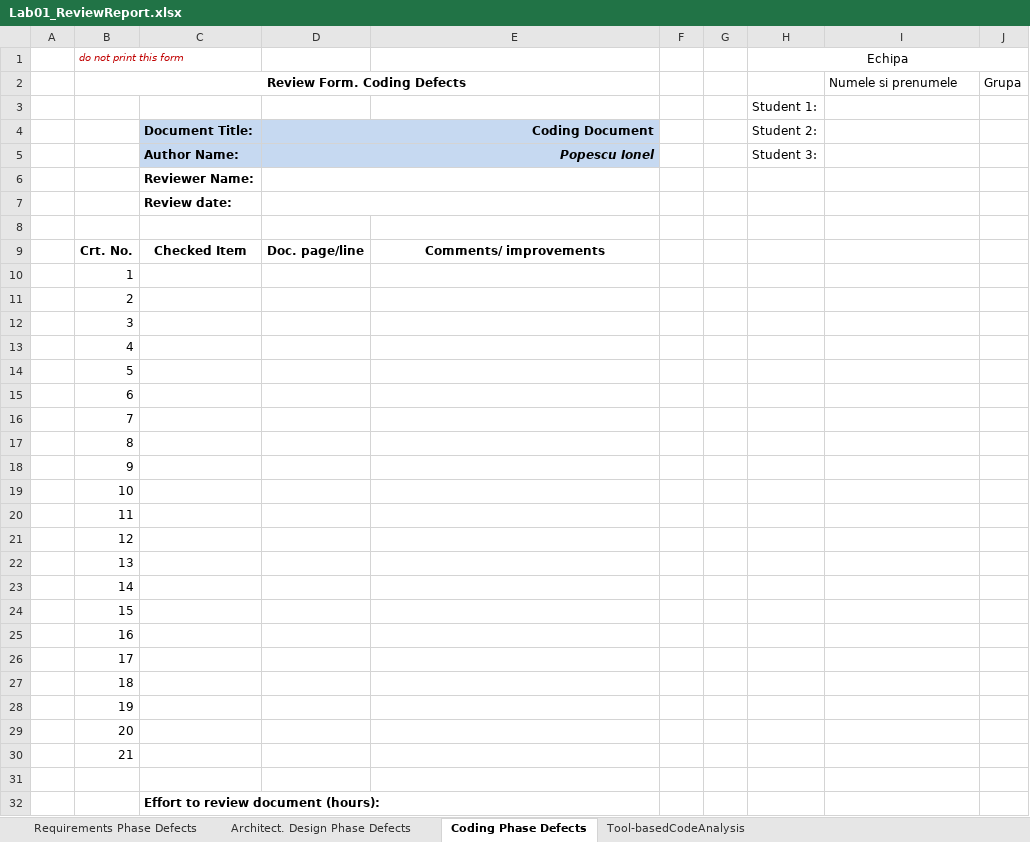
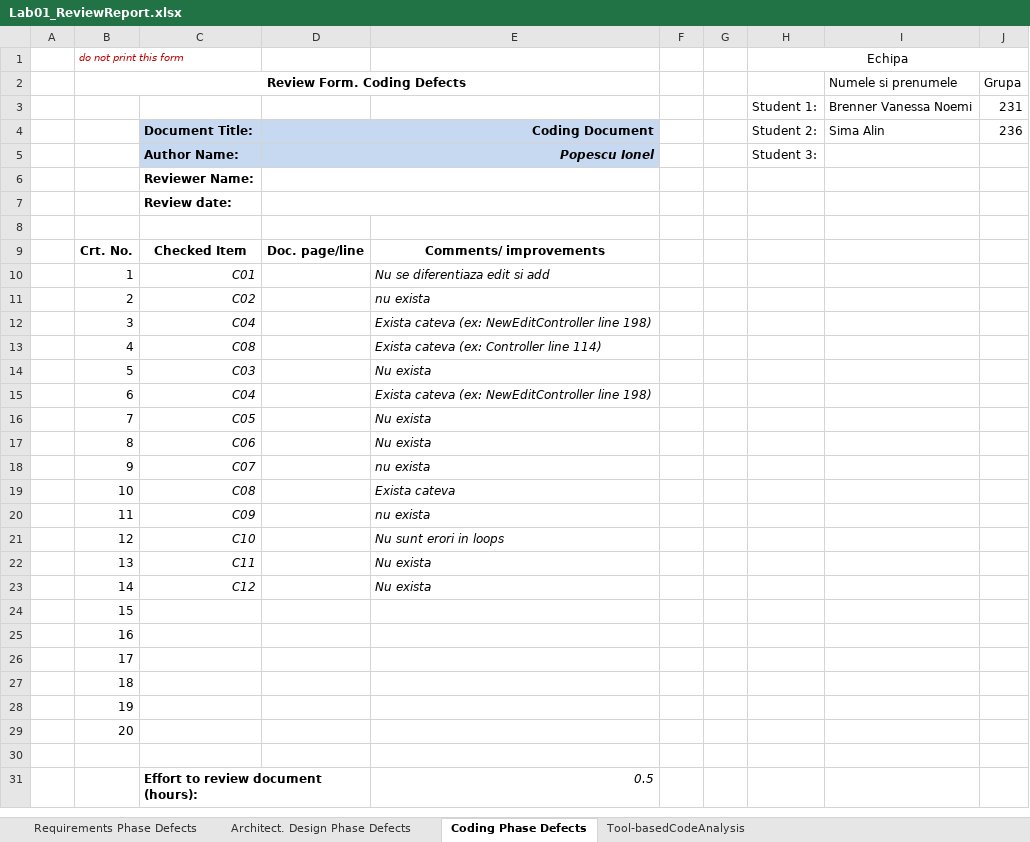
Before and after one commit to alinsima20/Tasks, an Excel workbook: Docs/lab01/Lab01_ReviewReport.xlsx, sheet Coding Phase Defects, drawn as a sheet; values as stored, in another font and other column widths than the file's, no borders; removed rows and columns are numbered as before the commit, all else as after; the diff names each change by its address in the sheet, - before the commit and + after, or states it on an @@ line.

```diff
--- a/Docs/lab01/Lab01_ReviewReport.xlsx (sheet Coding Phase Defects)
+++ b/Docs/lab01/Lab01_ReviewReport.xlsx (sheet Coding Phase Defects)
-row 3:  |  |  |  |  |  |  | Student 1:
+row 3:  |  |  |  |  |  |  | Student 1: | Brenner Vanessa Noemi | 231
-I4: (empty)
+I4: Sima Alin
-J4: (empty)
+J4: 236
-C10: (empty)
+C10: C01
-E10: (empty)
+E10: Nu se diferentiaza edit si add
-C11: (empty)
+C11: C02
-E11: (empty)
+E11: nu exista
-C12: (empty)
+C12: C04
-E12: (empty)
+E12: Exista cateva (ex: NewEditController line 198)
-C13: (empty)
+C13: C08
-E13: (empty)
+E13: Exista cateva (ex: Controller line 114)
-C14: (empty)
+C14: C03
-E14: (empty)
+E14: Nu exista
-C15: (empty)
+C15: C04
-E15: (empty)
+E15: Exista cateva (ex: NewEditController line 198)
-C16: (empty)
+C16: C05
-E16:E17: (empty)
+E16:E17: Nu exista
-C17: (empty)
+C17: C06
-C18: (empty)
+C18: C07
-E18: (empty)
+E18: nu exista
-C19: (empty)
+C19: C08
-E19: (empty)
+E19: Exista cateva
-C20: (empty)
+C20: C09
-E20: (empty)
+E20: nu exista
-C21: (empty)
+C21: C10
-E21: (empty)
+E21: Nu sunt erori in loops
-C22: (empty)
+C22: C11
-E22:E23: (empty)
+E22:E23: Nu exista
-C23: (empty)
+C23: C12
-row 30:  | 21
-E31: (empty)
+E31: 0.5
```
Also changed, not shown: sheet Tool-basedCodeAnalysis, sheet Requirements Phase Defects, sheet Architect. Design Phase Defects, formulas that keep their value, 16 other files.
